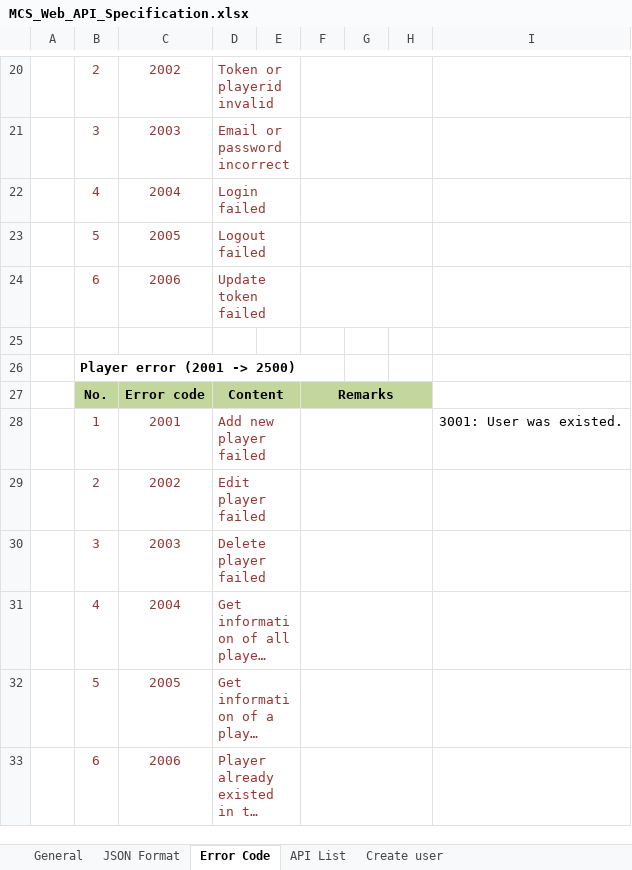
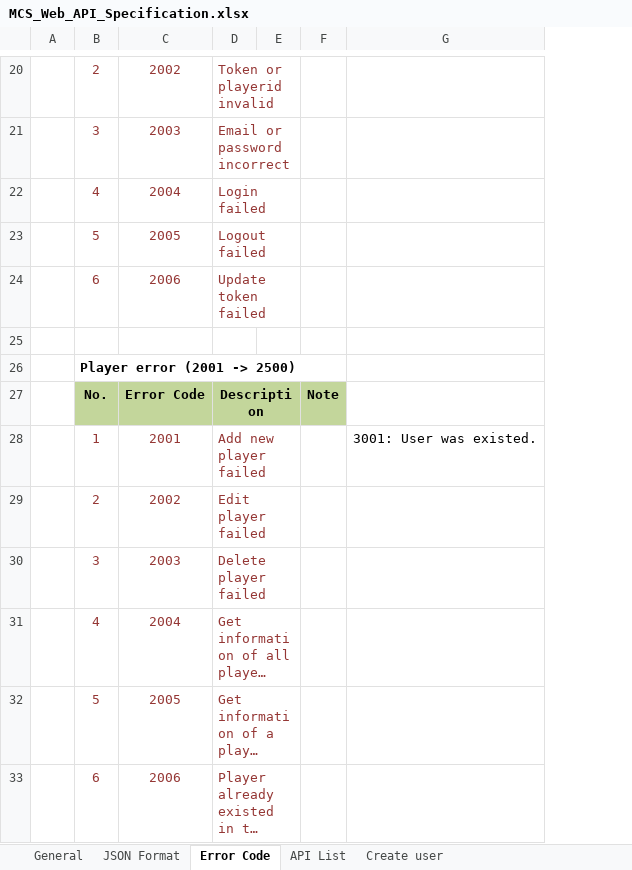
Before and after one commit to truong-vu-mulodo/mcs, an Excel workbook: doc/detail_design/api/MCS_Web_API_Specification.xlsx, sheet Error Code, drawn as a sheet; only a part is shown, gaps mark what is left out; long unchanged cells end in …; values as stored, in another font and other column widths than the file's, no borders; removed rows and columns are numbered as before the commit, all else as after; the diff covers the shown part only; the diff names each change by its address in the sheet, - before the commit and + after, or states it on an @@ line.

Commit message:
Update "Error Code".

```diff
--- a/doc/detail_design/api/MCS_Web_API_Specification.xlsx (sheet Error Code)
+++ b/doc/detail_design/api/MCS_Web_API_Specification.xlsx (sheet Error Code)
-column F, row 27: Remarks
-column G, empty
-column H, empty
+column F, row 27: Note
-C27: Error code
+C27: Error Code
-D27: Content
+D27: Description
```
Also changed, not shown: 15 edited cells elsewhere in this sheet.
